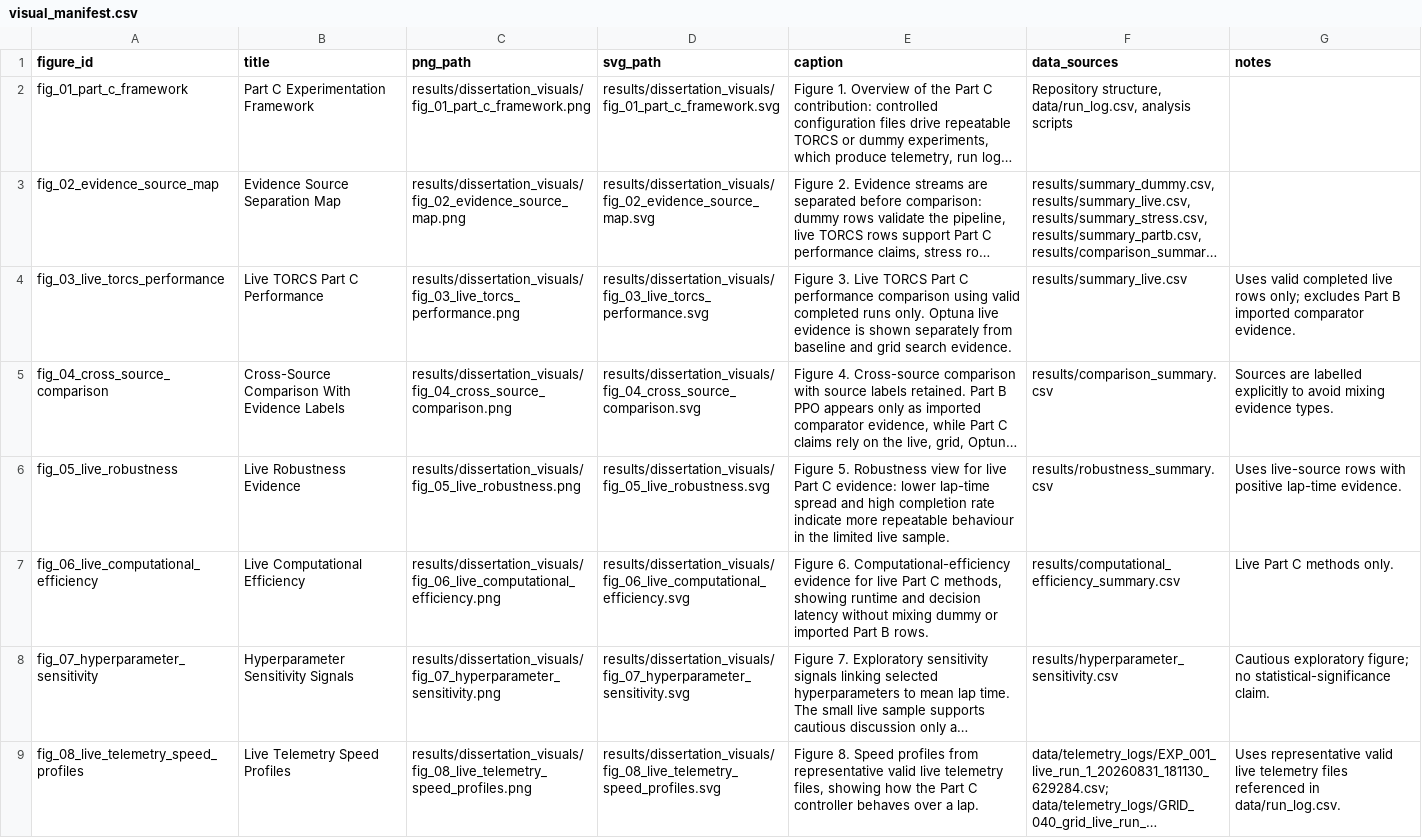
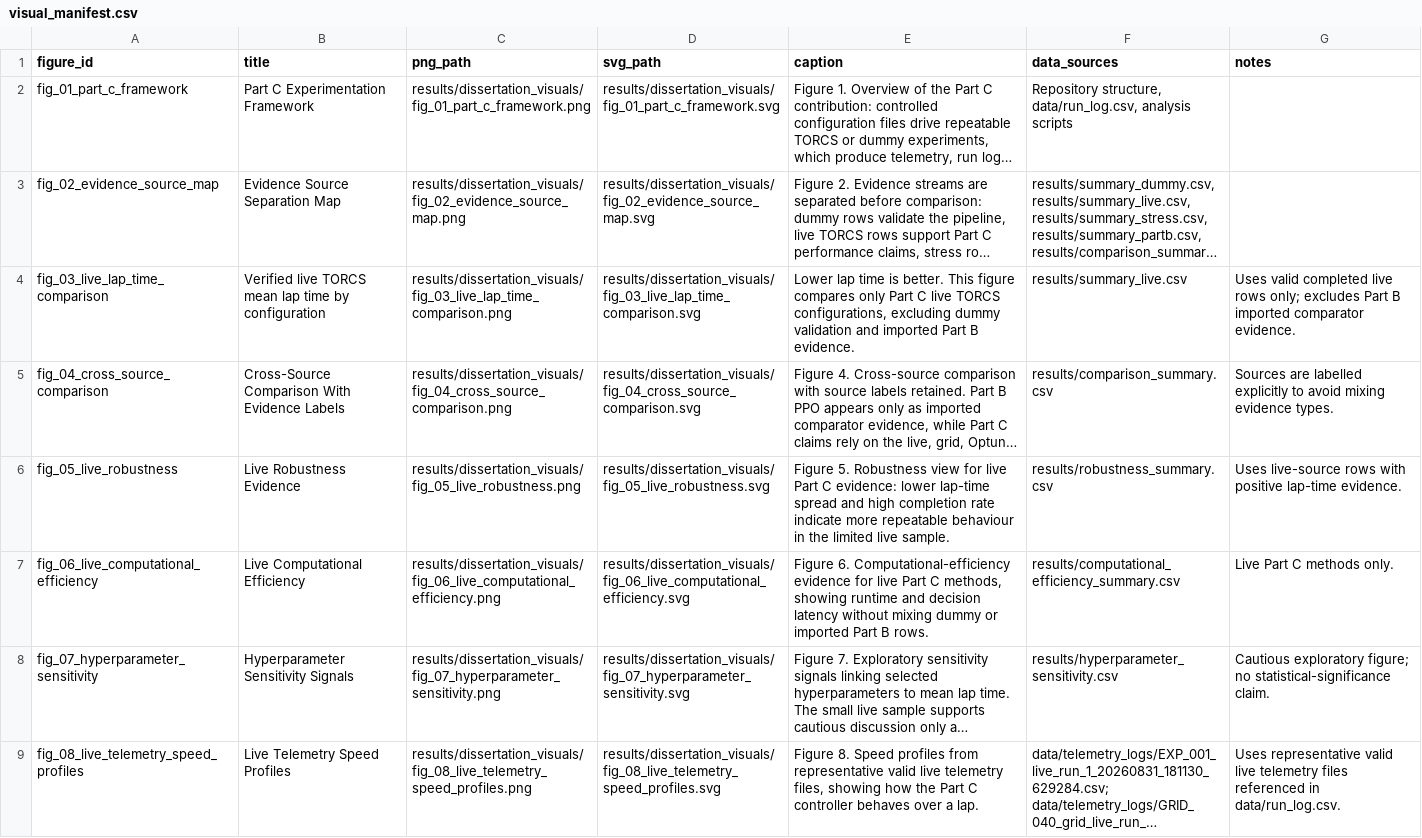
Before and after one commit to nikk48/diss-final, a CSV file: results/dissertation_visuals/visual_manifest.csv, drawn as a sheet; long unchanged cells end in …; the diff names each change by its address in the sheet, - before the commit and + after, or states it on an @@ line.

Commit message:
Add verified live lap time comparison visual

```diff
--- a/results/dissertation_visuals/visual_manifest.csv
+++ b/results/dissertation_visuals/visual_manifest.csv
-A4 (figure_id): fig_03_live_torcs_performance
+A4 (figure_id): fig_03_live_lap_time_comparison
-B4 (title): Live TORCS Part C Performance
+B4 (title): Verified live TORCS mean lap time by configuration
-C4 (png_path): results/dissertation_visuals/fig_03_live_torcs_performance.png
+C4 (png_path): results/dissertation_visuals/fig_03_live_lap_time_comparison.png
-D4 (svg_path): results/dissertation_visuals/fig_03_live_torcs_performance.svg
+D4 (svg_path): results/dissertation_visuals/fig_03_live_lap_time_comparison.svg
-E4 (caption): Figure 3. Live TORCS Part C performance comparison using valid completed runs only. Optuna live evidence is shown separately from baseline and grid search evidence.
+E4 (caption): Lower lap time is better. This figure compares only Part C live TORCS configurations, excluding dummy validation and imported Part B evidence.
```
Also changed, not shown: 6 other files.
